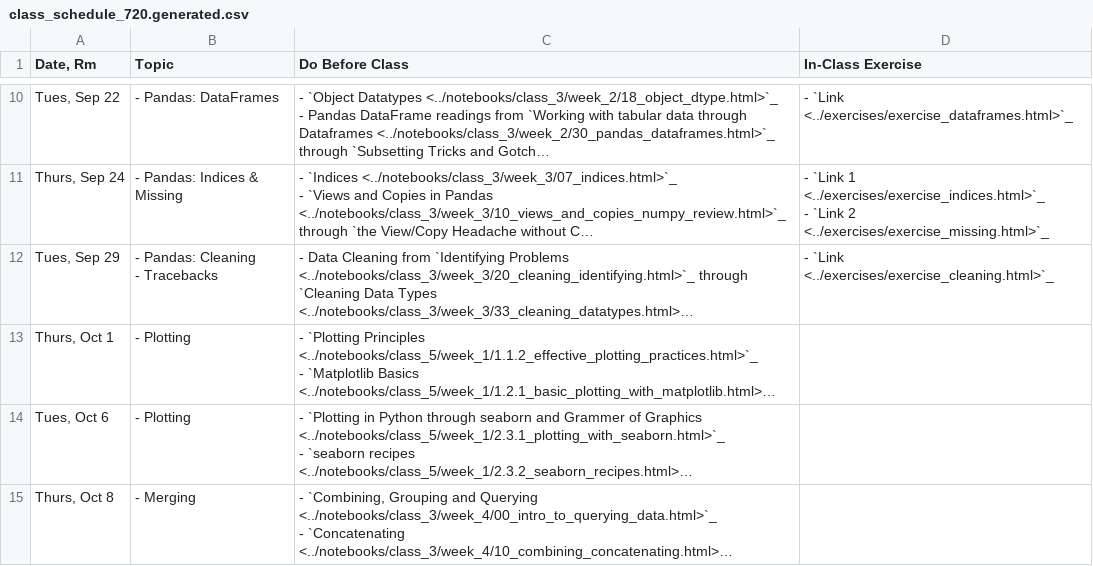
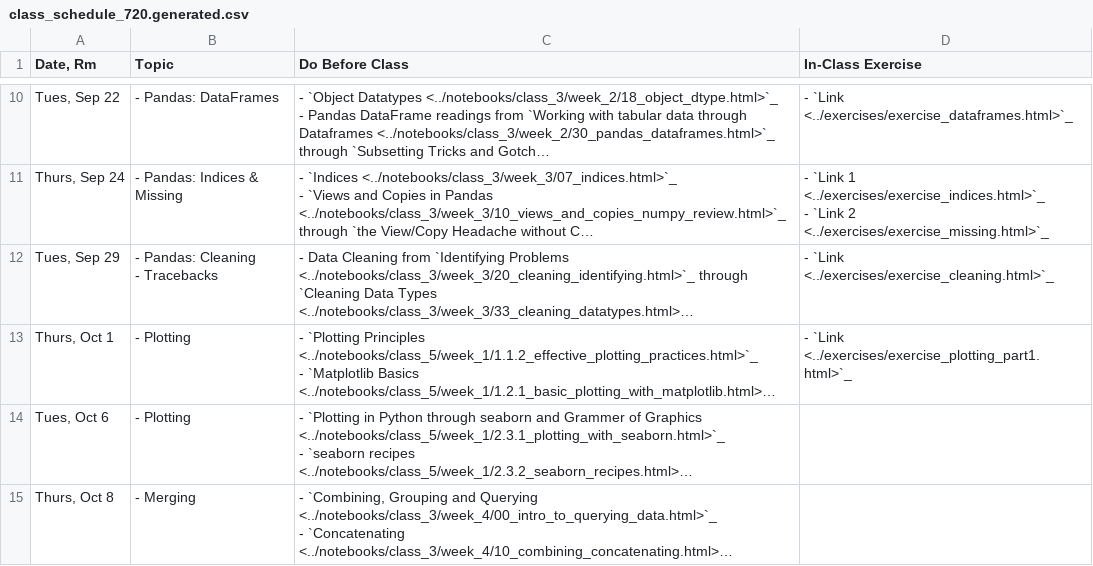
Before and after one commit to nickeubank/practicaldatascience_book, a CSV file: ids720_specific/class_schedule_720.generated.csv, drawn as a sheet; only a part is shown, gaps mark what is left out; long unchanged cells end in …; the diff names each change by its address in the sheet, - before the commit and + after, or states it on an @@ line.

```diff
--- a/ids720_specific/class_schedule_720.generated.csv
+++ b/ids720_specific/class_schedule_720.generated.csv
-D13 (In-Class Exercise): (empty)
+D13 (In-Class Exercise): - `Link <../exercises/exercise_plotting_part1.html>`_
```
Also changed, not shown: 1 other file.
